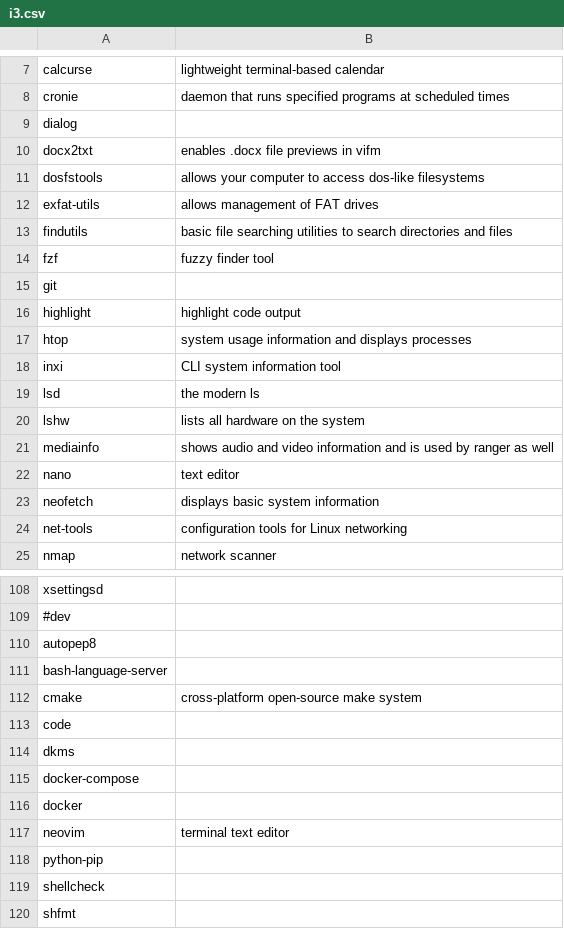
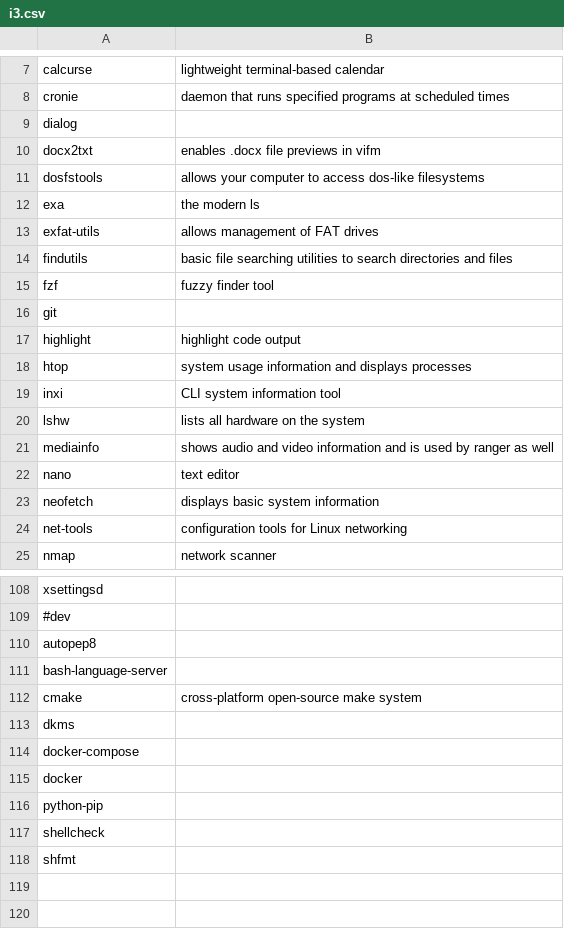
Before and after one commit to ispanos/anergos, a CSV file: programs/arch/i3.csv, drawn as a sheet; only a part is shown, gaps mark what is left out.

Commit message:
switched from lsd to exa

```diff
--- a/programs/arch/i3.csv
+++ b/programs/arch/i3.csv
@@ -11,2 +11,3 @@ docx2txt,enables .docx file previews in vifm
 dosfstools,allows your computer to access dos-like filesystems
+exa,the modern ls
 exfat-utils,allows management of FAT drives
@@ -18,3 +19,2 @@ htop,system usage information and displays processes
 inxi,CLI system information tool
-lsd,the modern ls
 lshw,lists all hardware on the system
@@ -112,3 +112,2 @@ bash-language-server,
 cmake,cross-platform open-source make system
-code,
 dkms,
@@ -116,3 +115,2 @@ docker-compose,
 docker,
-neovim,terminal text editor
 python-pip,
```
